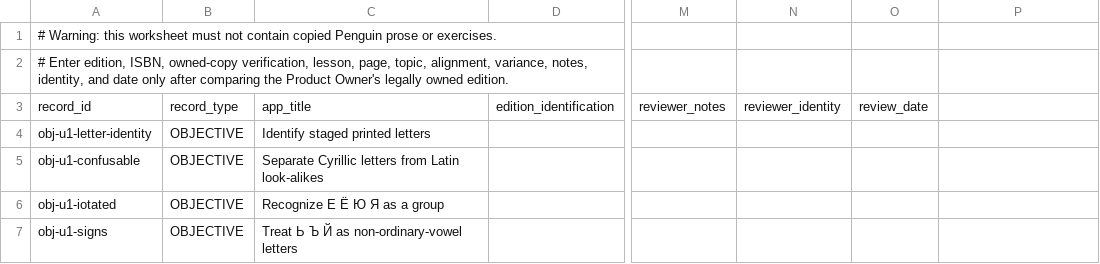
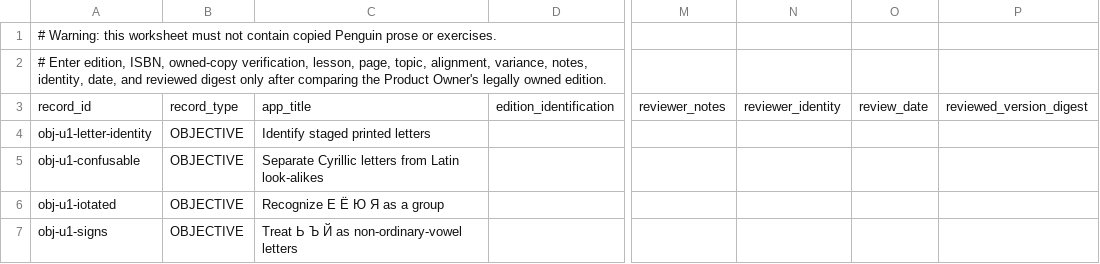
Before and after one commit to justinkulka-lang/russian-companion, a TSV file: review/unit-1/UNIT_1_OWNED_EDITION_MAPPING_WORKSHEET.tsv, drawn as a sheet; only a part is shown, gaps mark what is left out; the diff names each change by its address in the sheet, - before the commit and + after, or states it on an @@ line.

```diff
--- a/review/unit-1/UNIT_1_OWNED_EDITION_MAPPING_WORKSHEET.tsv
+++ b/review/unit-1/UNIT_1_OWNED_EDITION_MAPPING_WORKSHEET.tsv
-A2: …notes, identity, and date only after…
+A2: …notes, identity, date, and reviewed digest only after…
-P3: (empty)
+P3: reviewed_version_digest
```
Also changed, not shown: 1 other file.
